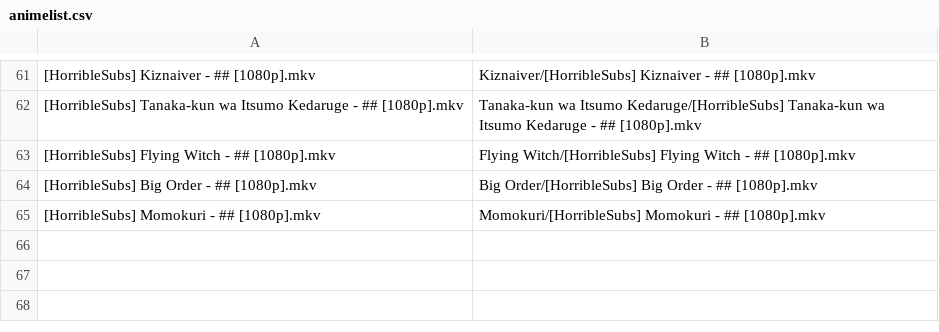
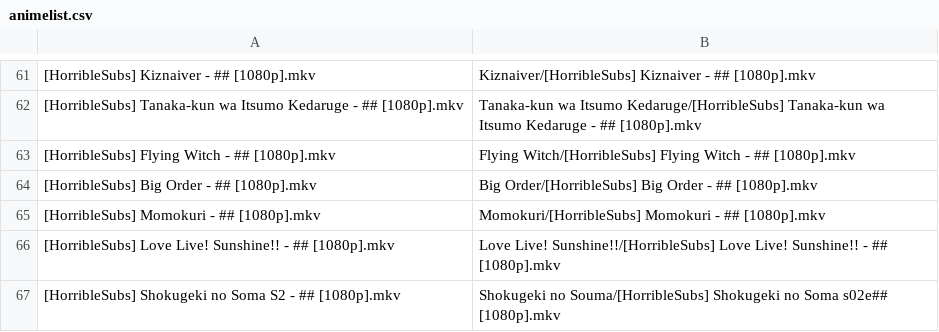
Before and after one commit to SlyBlueFox/tardis, a CSV file: animelist.csv, drawn as a sheet; only a part is shown, gaps mark what is left out; the diff names each change by its address in the sheet, - before the commit and + after, or states it on an @@ line.

Commit message:
Update animelist.csv

```diff
--- a/animelist.csv
+++ b/animelist.csv
+row 66: [HorribleSubs] Love Live! Sunshine!! - ## [1080p].mkv | Love Live! Sunshine!!/[HorribleSubs] Love Live! Sunshine!! - ## [1080p].mkv
+row 67: [HorribleSubs] Shokugeki no Soma S2 - ## [1080p].mkv | Shokugeki no Souma/[HorribleSubs] Shokugeki no Soma s02e## [1080p].mkv
```
